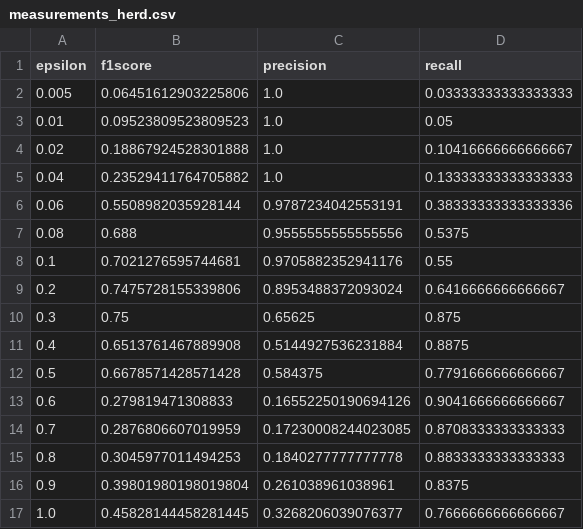
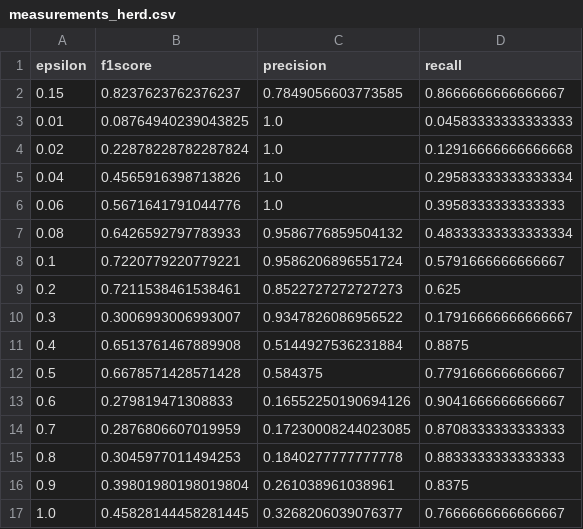
Before and after one commit to ymerkli/herding-elephants, a CSV file: evaluation/accuracy_epsilon/measurements_herd.csv, drawn as a sheet.

```diff
--- a/evaluation/accuracy_epsilon/measurements_herd.csv
+++ b/evaluation/accuracy_epsilon/measurements_herd.csv
@@ -1,11 +1,11 @@
 epsilon,f1score,precision,recall
-0.005,0.06451612903225806,1.0,0.03333333333333333
-0.01,0.09523809523809523,1.0,0.05
-0.02,0.18867924528301888,1.0,0.10416666666666667
-0.04,0.23529411764705882,1.0,0.13333333333333333
-0.06,0.5508982035928144,0.9787234042553191,0.38333333333333336
-0.08,0.688,0.9555555555555556,0.5375
-0.1,0.7021276595744681,0.9705882352941176,0.55
-0.2,0.7475728155339806,0.8953488372093024,0.6416666666666667
-0.3,0.75,0.65625,0.875
+0.15,0.8237623762376237,0.7849056603773585,0.8666666666666667
+0.01,0.08764940239043825,1.0,0.04583333333333333
+0.02,0.22878228782287824,1.0,0.12916666666666668
+0.04,0.4565916398713826,1.0,0.29583333333333334
+0.06,0.5671641791044776,1.0,0.3958333333333333
+0.08,0.6426592797783933,0.9586776859504132,0.48333333333333334
+0.1,0.7220779220779221,0.9586206896551724,0.5791666666666667
+0.2,0.7211538461538461,0.8522727272727273,0.625
+0.3,0.3006993006993007,0.9347826086956522,0.17916666666666667
 0.4,0.6513761467889908,0.5144927536231884,0.8875
```
Also changed, not shown: evaluation/accuracy_epsilon/measurements_rla.csv, 12 other files.
